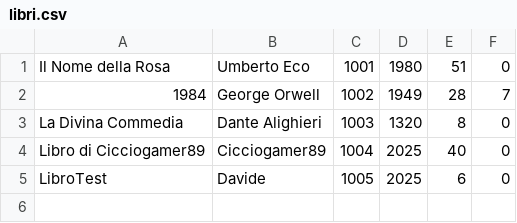
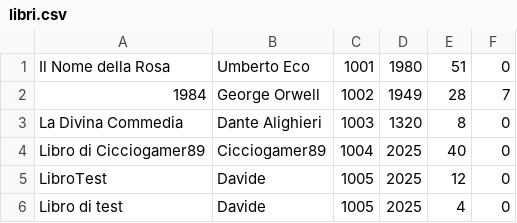
Before and after one commit to siannone16-iann/ingSoft29, a CSV file: dati/libri.csv, drawn as a sheet.

Commit message:
Aggiunta Id libro automatico

```diff
--- a/dati/libri.csv
+++ b/dati/libri.csv
@@ -4,2 +4,3 @@ La Divina Commedia;Dante Alighieri;1003;1320;8;0
 Libro di Cicciogamer89;Cicciogamer89;1004;2025;40;0
-LibroTest;Davide;1005;2025;6;0
+LibroTest;Davide;1005;2025;12;0
+Libro di test;Davide;1005;2025;4;0
```
Also changed, not shown: 5 other files.
